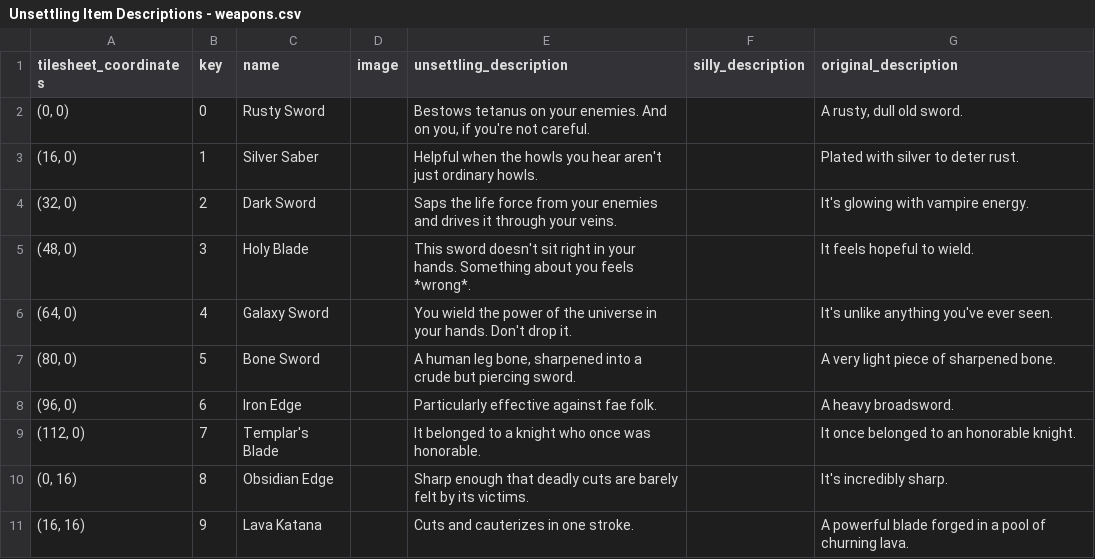
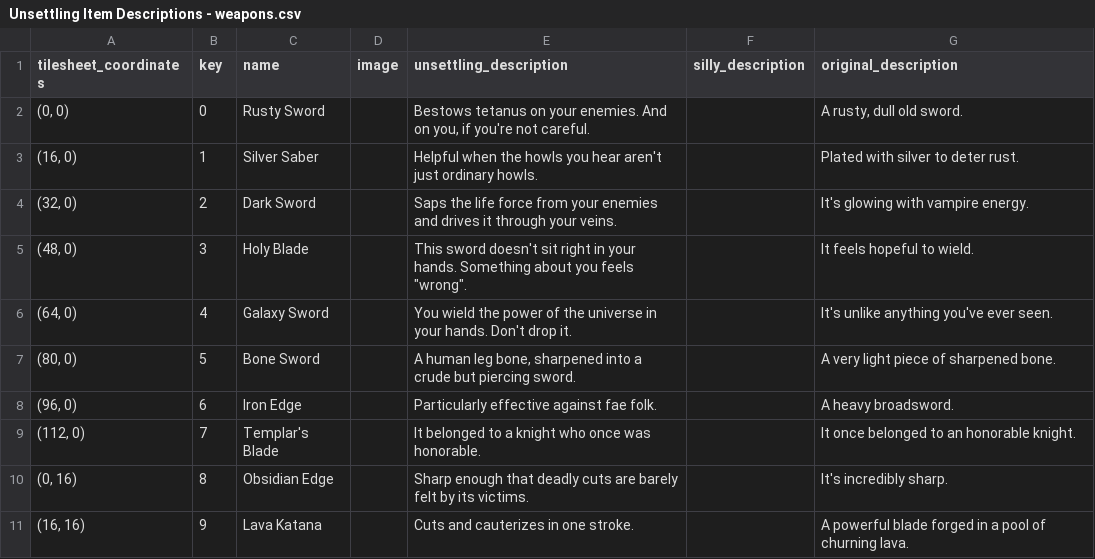
Before and after one commit to Jonqora/StardewMods, a CSV file: UnsettlingDescriptions/scripts/csv_filled/Unsettling Item Descriptions - weapons.csv, drawn as a sheet; only a part is shown.

```diff
--- a/UnsettlingDescriptions/scripts/csv_filled/Unsettling Item Descriptions - weapons.csv
+++ b/UnsettlingDescriptions/scripts/csv_filled/Unsettling Item Descriptions - weapons.csv
@@ -4,3 +4,3 @@ tilesheet_coordinates,key,name,image,unsettling_description,silly_description,or
 "(32, 0)",2,Dark Sword,,Saps the life force from your enemies and drives it through your veins.,,It's glowing with vampire energy.
-"(48, 0)",3,Holy Blade,,This sword doesn't sit right in your hands. Something about you feels *wrong*.,,It feels hopeful to wield.
+"(48, 0)",3,Holy Blade,,"This sword doesn't sit right in your hands. Something about you feels ""wrong"".",,It feels hopeful to wield.
 "(64, 0)",4,Galaxy Sword,,You wield the power of the universe in your hands. Don't drop it.,,It's unlike anything you've ever seen.
```
Also changed, not shown: UnsettlingDescriptions/scripts/csv_filled/Unsettling Item Descriptions - Blueprints.csv, UnsettlingDescriptions/scripts/csv_filled/Unsettling Item Descriptions - ClothingInformation.csv, 9 other files.
